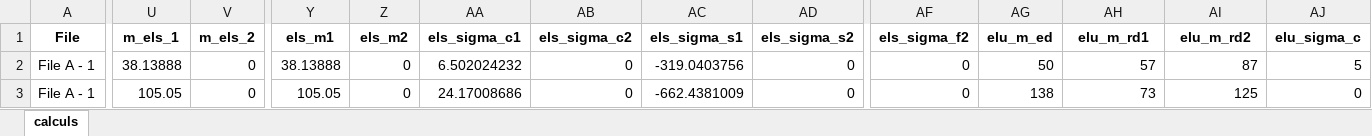
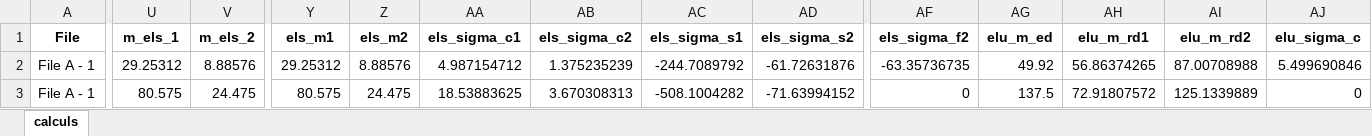
Before and after one commit to phil-vivant/Citallios, an Excel workbook: Calculs/DataBase_template_results.xlsx, sheet calculs, drawn as a sheet; only a part is shown, gaps mark what is left out; values as stored, in another font and other column widths than the file's, no borders; the diff covers the shown part only; the diff names each change by its address in the sheet, - before the commit and + after, or states it on an @@ line.

Commit message:
Ajout JM Calculs V2

```diff
--- a/Calculs/DataBase_template_results.xlsx (sheet calculs)
+++ b/Calculs/DataBase_template_results.xlsx (sheet calculs)
-U2 (m_els_1): 38.13888
+U2 (m_els_1): 29.25312
-V2 (m_els_2): 0
+V2 (m_els_2): 8.88576
-Y2 (els_m1): 38.13888
+Y2 (els_m1): 29.25312
-Z2 (els_m2): 0
+Z2 (els_m2): 8.88576
-AA2 (els_sigma_c1): 6.502024232
+AA2 (els_sigma_c1): 4.987154712
-AB2 (els_sigma_c2): 0
+AB2 (els_sigma_c2): 1.375235239
-AC2 (els_sigma_s1): -319.0403756
+AC2 (els_sigma_s1): -244.7089792
-AD2 (els_sigma_s2): 0
+AD2 (els_sigma_s2): -61.72631876
-AF2 (els_sigma_f2): 0
+AF2 (els_sigma_f2): -63.35736735
-AG2 (elu_m_ed): 50
+AG2 (elu_m_ed): 49.92
-AH2 (elu_m_rd1): 57
+AH2 (elu_m_rd1): 56.86374265
-AI2 (elu_m_rd2): 87
+AI2 (elu_m_rd2): 87.00708988
-AJ2 (elu_sigma_c): 5
+AJ2 (elu_sigma_c): 5.499690846
-U3 (m_els_1): 105.05
+U3 (m_els_1): 80.575
-V3 (m_els_2): 0
+V3 (m_els_2): 24.475
-Y3 (els_m1): 105.05
+Y3 (els_m1): 80.575
-Z3 (els_m2): 0
+Z3 (els_m2): 24.475
-AA3 (els_sigma_c1): 24.17008686
+AA3 (els_sigma_c1): 18.53883625
-AB3 (els_sigma_c2): 0
+AB3 (els_sigma_c2): 3.670308313
-AC3 (els_sigma_s1): -662.4381009
+AC3 (els_sigma_s1): -508.1004282
-AD3 (els_sigma_s2): 0
+AD3 (els_sigma_s2): -71.63994152
-AG3 (elu_m_ed): 138
+AG3 (elu_m_ed): 137.5
-AH3 (elu_m_rd1): 73
+AH3 (elu_m_rd1): 72.91807572
-AI3 (elu_m_rd2): 125
+AI3 (elu_m_rd2): 125.1339889
```
Also changed, not shown: 321 edited cells elsewhere in this sheet, Calculs/DataBase_template.xlsx, Calculs/DataBase_template_results annoté JM.xlsx, 7 other files.
